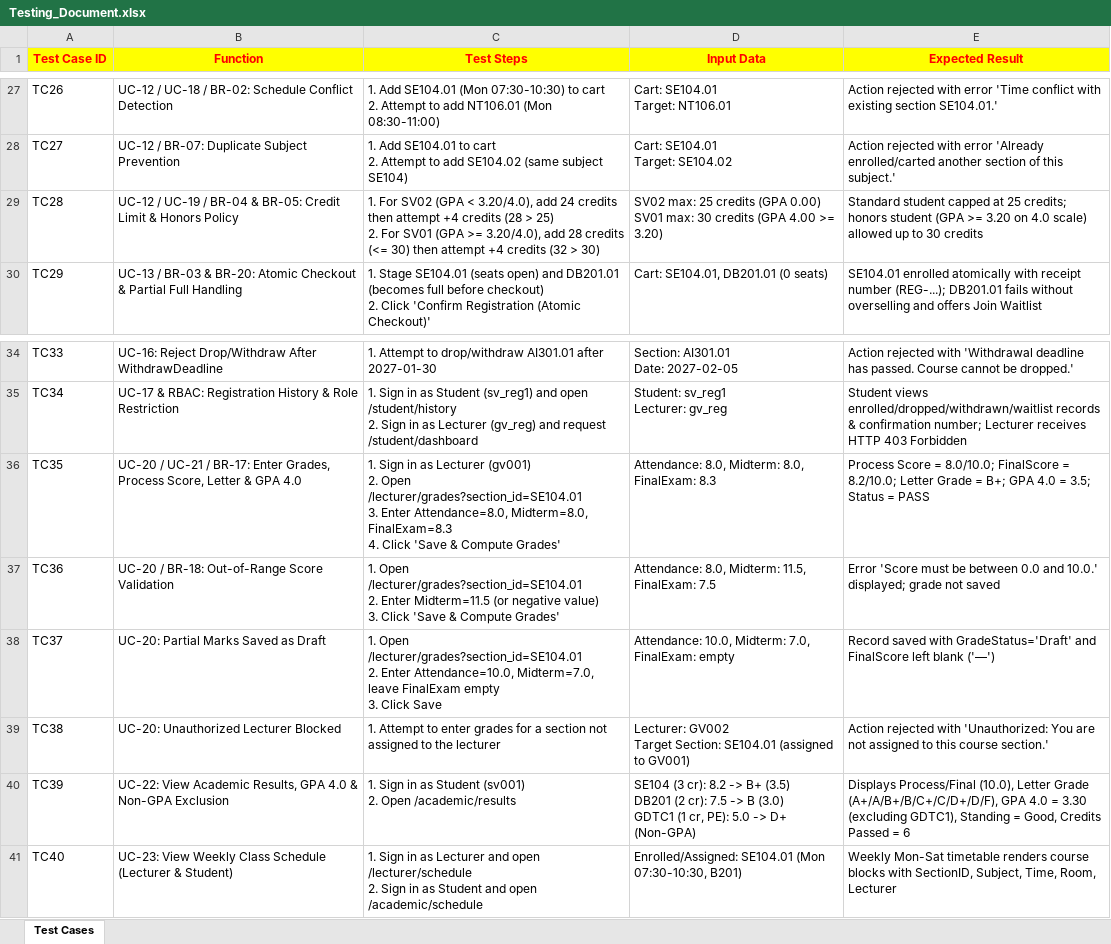
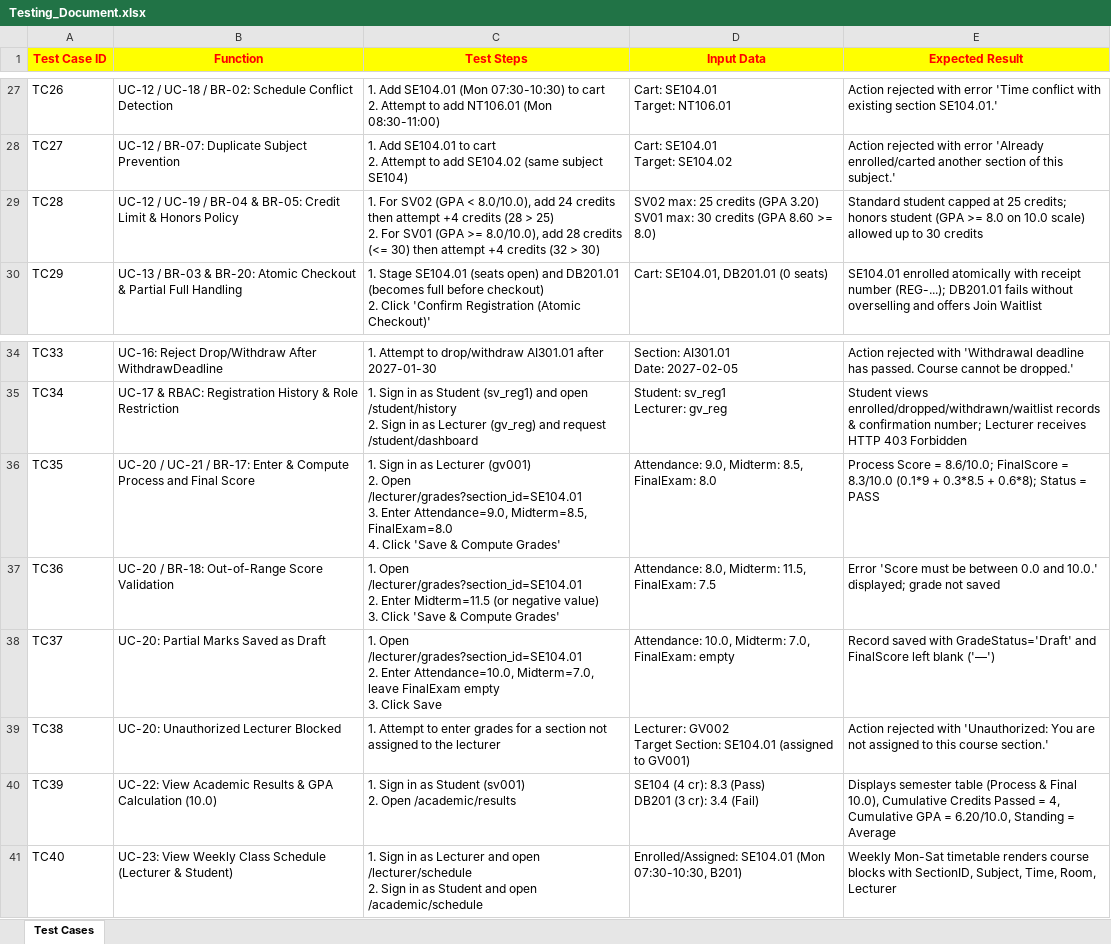
Before and after one commit to nguyendzz/ProgAndTest, an Excel workbook: docs/Testing_Document.xlsx, sheet Test Cases, drawn as a sheet; only a part is shown, gaps mark what is left out; values as stored, in another font and other column widths than the file's, no borders; ↵ is a line break in a cell; the diff names each change by its address in the sheet, - before the commit and + after, or states it on an @@ line.

Commit message:
feat: update scale 10 GPA, 1-4 credits, lecturer management, and seed data

```diff
--- a/docs/Testing_Document.xlsx (sheet Test Cases)
+++ b/docs/Testing_Document.xlsx (sheet Test Cases)
-C29 (Test Steps): …(GPA < 3.20/4.0), add 24 credits then attempt +4 credits (28 > 25) ↵ 2. For SV01 (GPA >= 3.20/4.0), add 28…
+C29 (Test Steps): …(GPA < 8.0/10.0), add 24 credits then attempt +4 credits (28 > 25) ↵ 2. For SV01 (GPA >= 8.0/10.0), add 28…
-D29 (Input Data): …credits (GPA 0.00) ↵ SV01 max: 30 credits (GPA 4.00 >= 3.20)
+D29 (Input Data): …credits (GPA 3.20) ↵ SV01 max: 30 credits (GPA 8.60 >= 8.0)
-E29 (Expected Result): …(GPA >= 3.20 on 4.0 scale) allowed…
+E29 (Expected Result): …(GPA >= 8.0 on 10.0 scale) allowed…
-B36 (Function): …BR-17: Enter Grades, Process Score, Letter & GPA 4.0
+B36 (Function): …BR-17: Enter & Compute Process and Final Score
-C36 (Test Steps): …3. Enter Attendance=8.0, Midterm=8.0, FinalExam=8.3 ↵ 4. Click…
+C36 (Test Steps): …3. Enter Attendance=9.0, Midterm=8.5, FinalExam=8.0 ↵ 4. Click…
-D36 (Input Data): Attendance: 8.0, Midterm: 8.0, FinalExam: 8.3
+D36 (Input Data): Attendance: 9.0, Midterm: 8.5, FinalExam: 8.0
-E36 (Expected Result): …Score = 8.0/10.0; FinalScore = 8.2/10.0; Letter Grade = B+; GPA 4.0 = 3.5; Status =…
+E36 (Expected Result): …Score = 8.6/10.0; FinalScore = 8.3/10.0 (0.1*9 + 0.3*8.5 + 0.6*8); Status =…
-B40 (Function): …View Academic Results, GPA 4.0 & Non-GPA Exclusion
+B40 (Function): …View Academic Results & GPA Calculation (10.0)
-D40 (Input Data): SE104 (3 cr): 8.2 -> B+ (3.5) ↵ DB201 (2 cr): 7.5 -> B (3.0) ↵ GDTC1 (1 cr, PE): 5.0 -> D+ (Non-GPA)
+D40 (Input Data): SE104 (4 cr): 8.3 (Pass) ↵ DB201 (3 cr): 3.4 (Fail)
-E40 (Expected Result): Displays Process/Final (10.0), Letter Grade (A+/A/B+/B/C+/C/D+/D/F), GPA 4.0 = 3.30 (excluding GDTC1), Standing = Good, Credits Passed = 6
+E40 (Expected Result): Displays semester table (Process & Final 10.0), Cumulative Credits Passed = 4, Cumulative GPA = 6.20/10.0, Standing = Average
```
Also changed, not shown: 10 other files.
